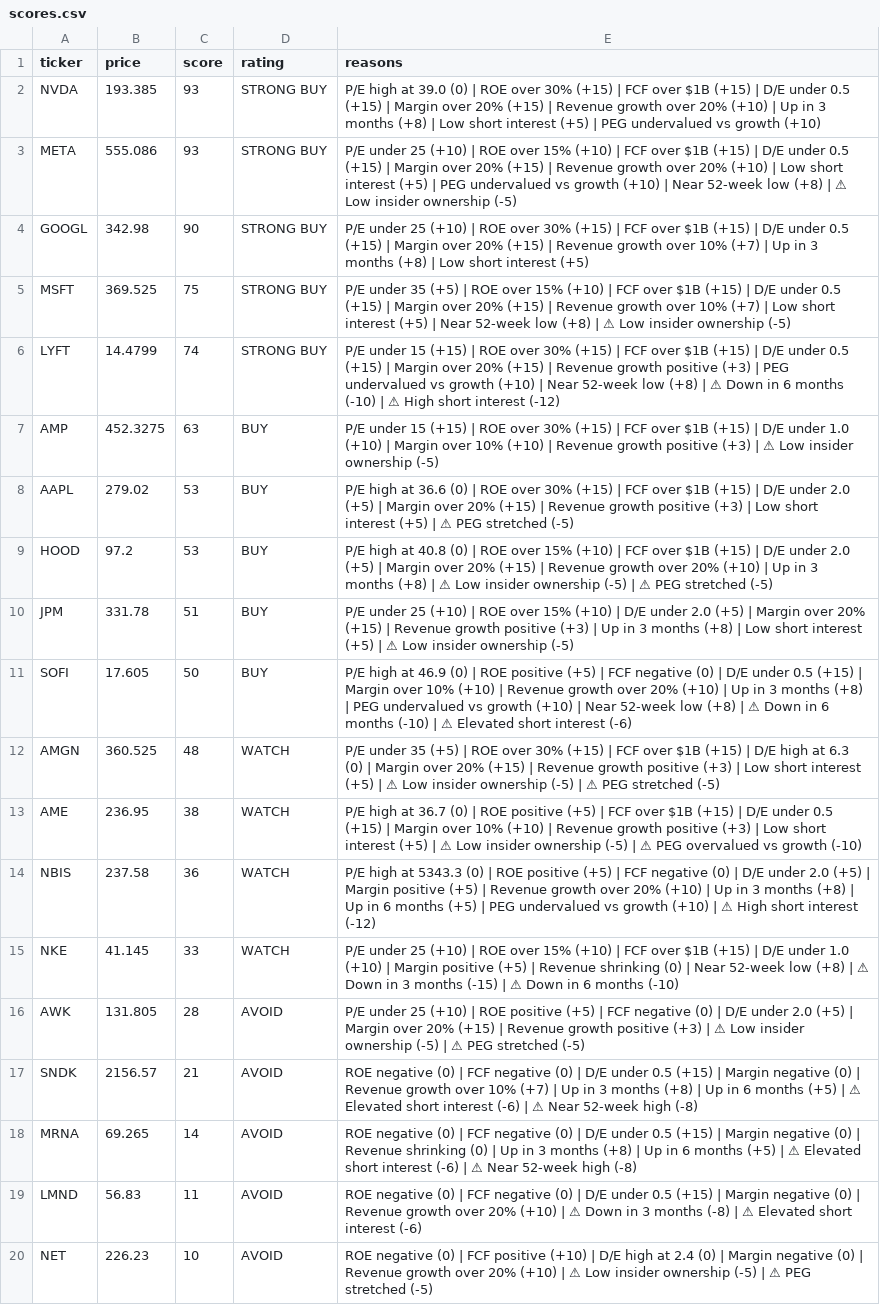
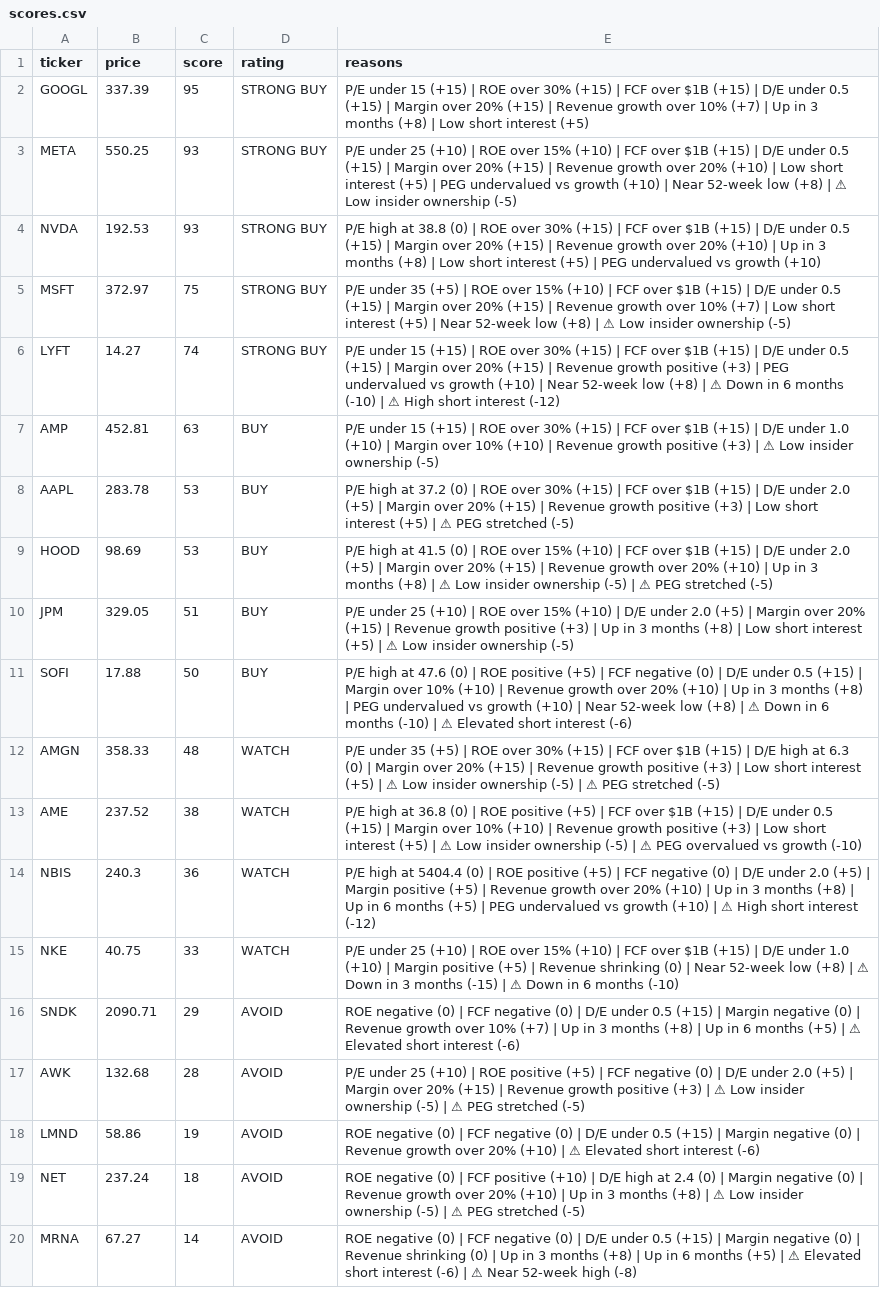
Before and after one commit to leafy-joyce-t/stock-tracker, a CSV file: data/scores.csv, drawn as a sheet; only a part is shown; removed rows and columns are numbered as before the commit, all else as after; the diff covers the shown part only; the diff names each change by its address in the sheet, - before the commit and + after, or states it on an @@ line.

```diff
--- a/data/scores.csv
+++ b/data/scores.csv
-row 2: NVDA | 193.385 | 93 | STRONG BUY | P/E high at 39.0 (0) | ROE over 30% (+15) | FCF over $1B (+15) | D/E under 0.5 (+15) | Margin over 20% (+15) | Revenue growth over 20% (+10) | Up in 3 months (+8) | Low short interest (+5) | PEG undervalued vs growth (+10)
+row 2: GOOGL | 337.39 | 95 | STRONG BUY | P/E under 15 (+15) | ROE over 30% (+15) | FCF over $1B (+15) | D/E under 0.5 (+15) | Margin over 20% (+15) | Revenue growth over 10% (+7) | Up in 3 months (+8) | Low short interest (+5)
-B3 (price): 555.086
+B3 (price): 550.25
-row 4: GOOGL | 342.98 | 90 | STRONG BUY | P/E under 25 (+10) | ROE over 30% (+15) | FCF over $1B (+15) | D/E under 0.5 (+15) | Margin over 20% (+15) | Revenue growth over 10% (+7) | Up in 3 months (+8) | Low short interest (+5)
+row 4: NVDA | 192.53 | 93 | STRONG BUY | P/E high at 38.8 (0) | ROE over 30% (+15) | FCF over $1B (+15) | D/E under 0.5 (+15) | Margin over 20% (+15) | Revenue growth over 20% (+10) | Up in 3 months (+8) | Low short interest (+5) | PEG undervalued vs growth (+10)
-B5 (price): 369.525
+B5 (price): 372.97
-B6 (price): 14.4799
+B6 (price): 14.27
-B7 (price): 452.3275
+B7 (price): 452.81
-B8 (price): 279.02
+B8 (price): 283.78
-E8 (reasons): …high at 36.6 (0) |…
+E8 (reasons): …high at 37.2 (0) |…
-B9 (price): 97.2
+B9 (price): 98.69
-E9 (reasons): …high at 40.8 (0) |…
+E9 (reasons): …high at 41.5 (0) |…
-B10 (price): 331.78
+B10 (price): 329.05
-B11 (price): 17.605
+B11 (price): 17.88
-E11 (reasons): …high at 46.9 (0) |…
+E11 (reasons): …high at 47.6 (0) |…
-B12 (price): 360.525
+B12 (price): 358.33
-B13 (price): 236.95
+B13 (price): 237.52
-E13 (reasons): …high at 36.7 (0) |…
+E13 (reasons): …high at 36.8 (0) |…
-B14 (price): 237.58
+B14 (price): 240.3
-E14 (reasons): …high at 5343.3 (0) |…
+E14 (reasons): …high at 5404.4 (0) |…
-B15 (price): 41.145
+B15 (price): 40.75
+row 16: SNDK | 2090.71 | 29 | AVOID | ROE negative (0) | FCF negative (0) | D/E under 0.5 (+15) | Margin negative (0) | Revenue growth over 10% (+7) | Up in 3 months (+8) | Up in 6 months (+5) | ⚠ Elevated short interest (-6)
-B17 (price): 131.805
+B17 (price): 132.68
-row 17: SNDK | 2156.57 | 21 | AVOID | ROE negative (0) | FCF negative (0) | D/E under 0.5 (+15) | Margin negative (0) | Revenue growth over 10% (+7) | Up in 3 months (+8) | Up in 6 months (+5) | ⚠ Elevated short interest (-6) | ⚠ Near 52-week high (-8)
-row 18: MRNA | 69.265 | 14 | AVOID | ROE negative (0) | FCF negative (0) | D/E under 0.5 (+15) | Margin negative (0) | Revenue shrinking (0) | Up in 3 months (+8) | Up in 6 months (+5) | ⚠ Elevated short interest (-6) | ⚠ Near 52-week high (-8)
-B18 (price): 56.83
+B18 (price): 58.86
-C18 (score): 11
+C18 (score): 19
-E18 (reasons): …| ⚠ Down in 3 months (-8) | ⚠ Elevated short…
+E18 (reasons): …| ⚠ Elevated short…
-B19 (price): 226.23
+B19 (price): 237.24
-C19 (score): 10
+C19 (score): 18
-E19 (reasons): …(+10) | ⚠ Low…
+E19 (reasons): …(+10) | Up in 3 months (+8) | ⚠ Low…
+row 20: MRNA | 67.27 | 14 | AVOID | ROE negative (0) | FCF negative (0) | D/E under 0.5 (+15) | Margin negative (0) | Revenue shrinking (0) | Up in 3 months (+8) | Up in 6 months (+5) | ⚠ Elevated short interest (-6) | ⚠ Near 52-week high (-8)
```
Also changed, not shown: 2 edited cells elsewhere in this file, data/calculated_ratios.csv, data/comparison.csv, 23 other files.
